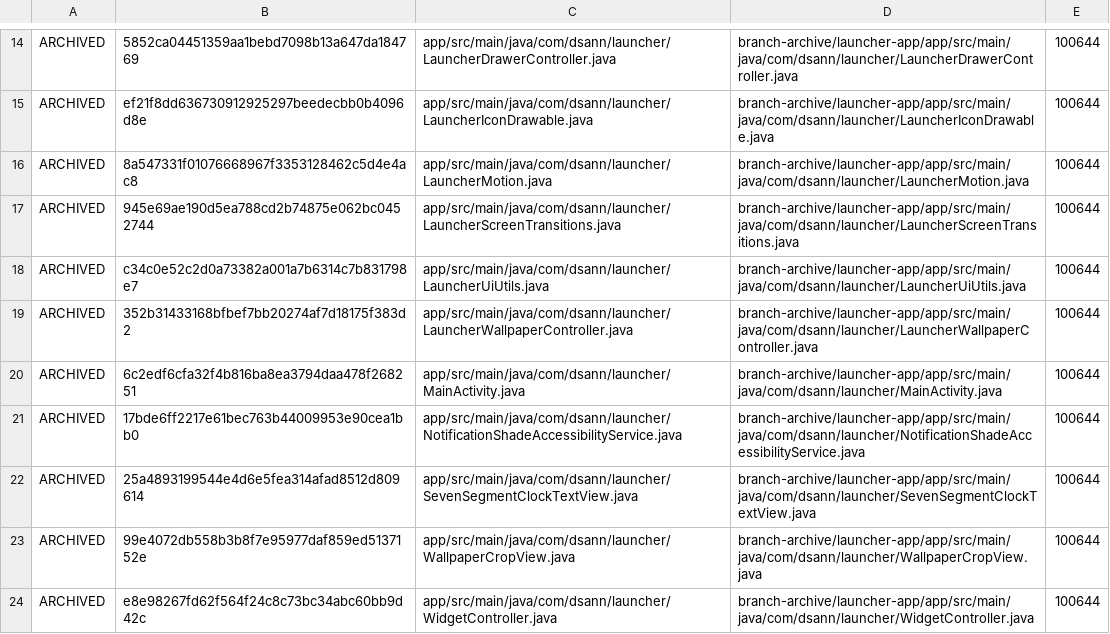
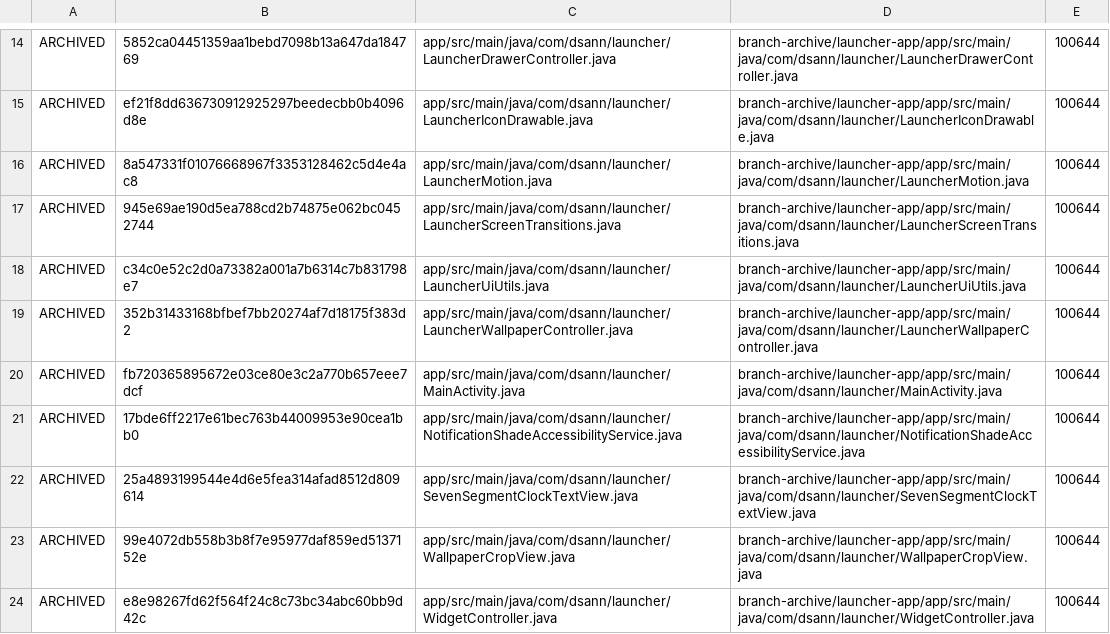
Before and after one commit to DS-ann/D.S-Apps, a TSV file: branch-archive/launcher-app/ARCHIVE-MANIFEST.tsv, drawn as a sheet; only a part is shown, gaps mark what is left out.

Commit message:
Sync launcher archive manifest for group morph and row movement

```diff
--- a/branch-archive/launcher-app/ARCHIVE-MANIFEST.tsv
+++ b/branch-archive/launcher-app/ARCHIVE-MANIFEST.tsv
@@ -19,3 +19,3 @@ ARCHIVED	c34c0e52c2d0a73382a001a7b6314c7b831798e7	app/src/main/java/com/dsann/la
 ARCHIVED	352b31433168bfbef7bb20274af7d18175f383d2	app/src/main/java/com/dsann/launcher/LauncherWallpaperController.java	branch-archive/launcher-app/app/src/main/java/com/dsann/launcher/LauncherWallpaperController.java	100644
-ARCHIVED	6c2edf6cfa32f4b816ba8ea3794daa478f268251	app/src/main/java/com/dsann/launcher/MainActivity.java	branch-archive/launcher-app/app/src/main/java/com/dsann/launcher/MainActivity.java	100644
+ARCHIVED	fb720365895672e03ce80e3c2a770b657eee7dcf	app/src/main/java/com/dsann/launcher/MainActivity.java	branch-archive/launcher-app/app/src/main/java/com/dsann/launcher/MainActivity.java	100644
 ARCHIVED	17bde6ff2217e61bec763b44009953e90cea1bb0	app/src/main/java/com/dsann/launcher/NotificationShadeAccessibilityService.java	branch-archive/launcher-app/app/src/main/java/com/dsann/launcher/NotificationShadeAccessibilityService.java	100644
```
